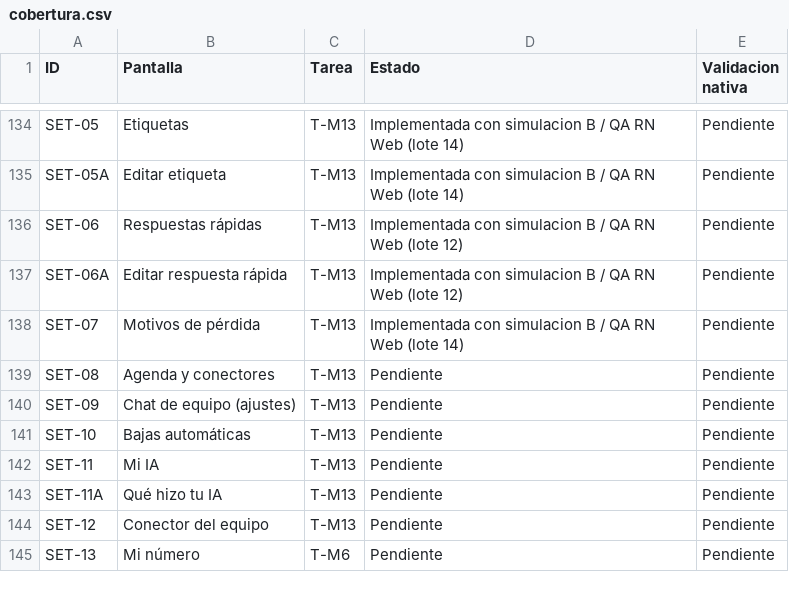
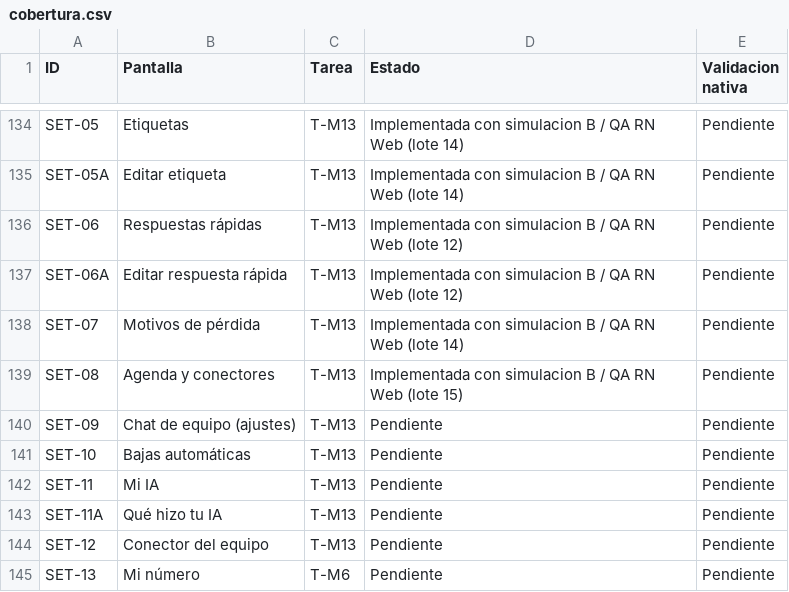
Before and after one commit to ramirezmontielfernando7/ramirez-crm, a CSV file: apps/mobile/docs/cobertura.csv, drawn as a sheet; only a part is shown, gaps mark what is left out.

Commit message:
feat(mobile): share simulated calendar connectors and preserve checkpoint 111

```diff
--- a/apps/mobile/docs/cobertura.csv
+++ b/apps/mobile/docs/cobertura.csv
@@ -138,3 +138,3 @@ SET-06A,Editar respuesta rápida,T-M13,Implementada con simulacion B / QA RN Web
 SET-07,Motivos de pérdida,T-M13,Implementada con simulacion B / QA RN Web (lote 14),Pendiente
-SET-08,Agenda y conectores,T-M13,Pendiente,Pendiente
+SET-08,Agenda y conectores,T-M13,Implementada con simulacion B / QA RN Web (lote 15),Pendiente
 SET-09,Chat de equipo (ajustes),T-M13,Pendiente,Pendiente
```
Also changed, not shown: 38 other files.
